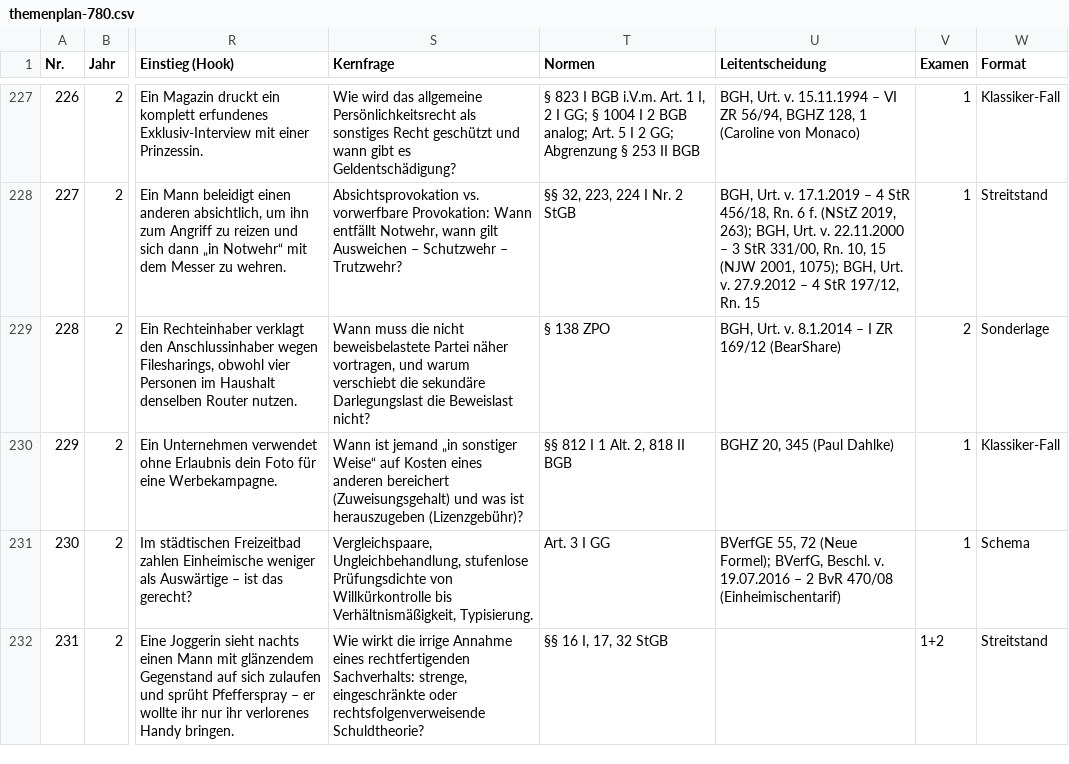
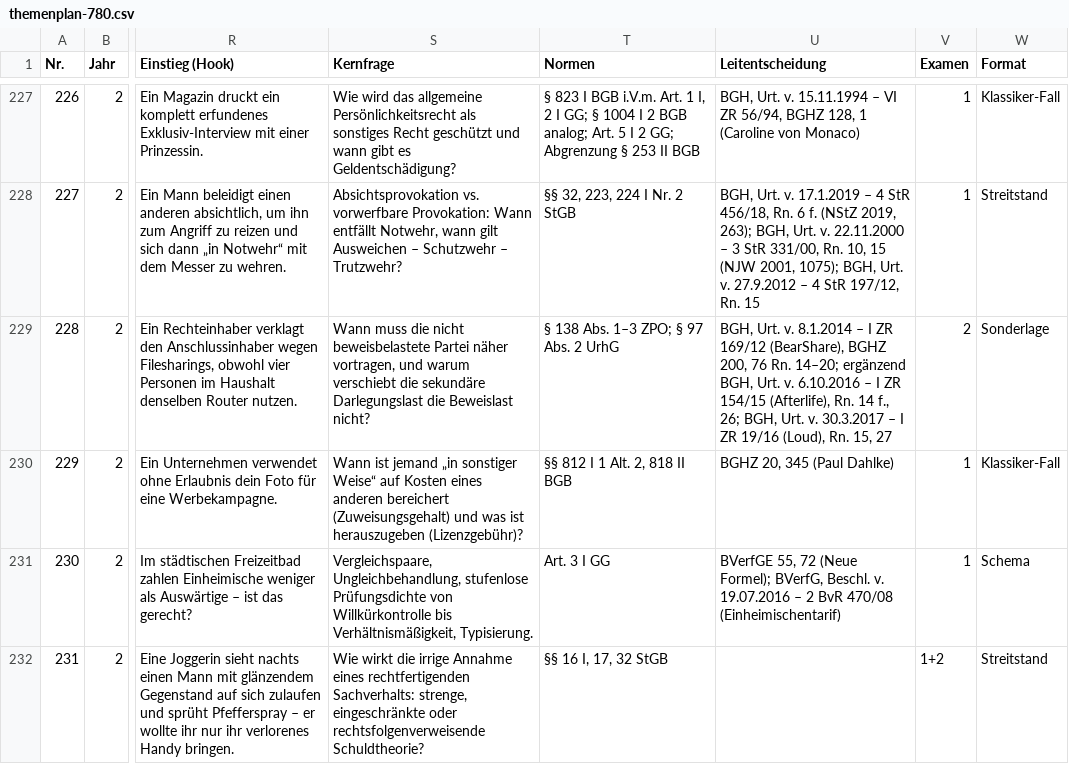
Before and after one commit to Ccan-devoloper/herrjurist, a CSV file: youtube/themenplanung/themenplan-780.csv, drawn as a sheet; only a part is shown, gaps mark what is left out; the diff names each change by its address in the sheet, - before the commit and + after, or states it on an @@ line.

```diff
--- a/youtube/themenplanung/themenplan-780.csv
+++ b/youtube/themenplanung/themenplan-780.csv
-T229 (Normen): § 138 ZPO
+T229 (Normen): § 138 Abs. 1–3 ZPO; § 97 Abs. 2 UrhG
-U229 (Leitentscheidung): …ZR 169/12 (BearShare)
+U229 (Leitentscheidung): …ZR 169/12 (BearShare), BGHZ 200, 76 Rn. 14–20; ergänzend BGH, Urt. v. 6.10.2016 – I ZR 154/15 (Afterlife), Rn. 14 f., 26; BGH, Urt. v. 30.3.2017 – I ZR 19/16 (Loud), Rn. 15, 27
```
Also changed, not shown: 3 other files.
